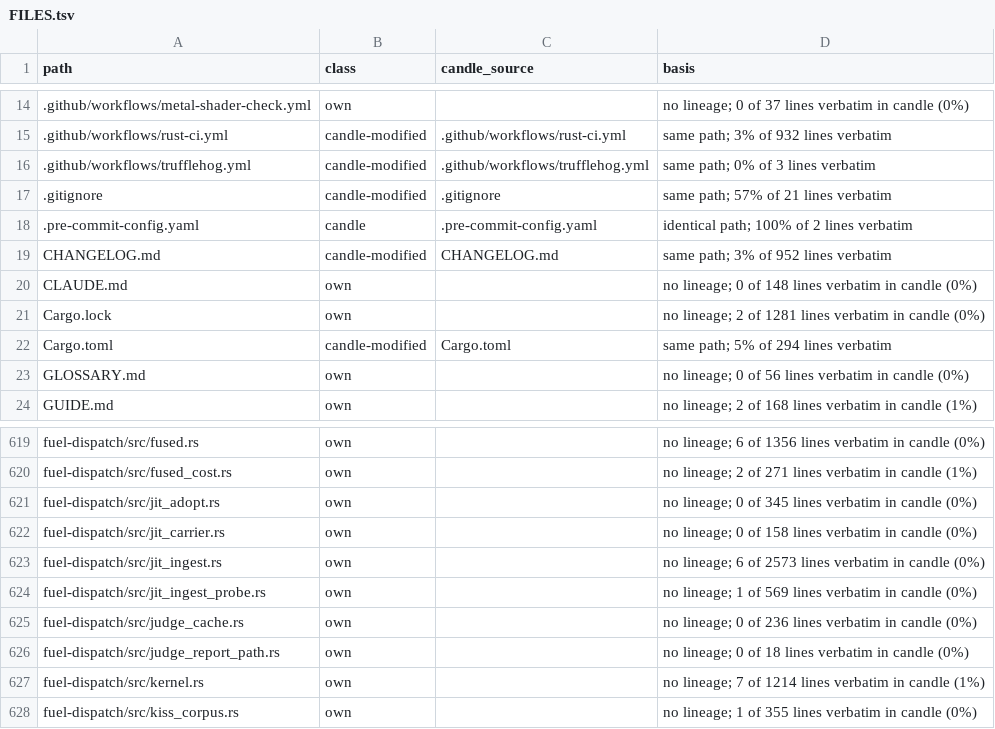
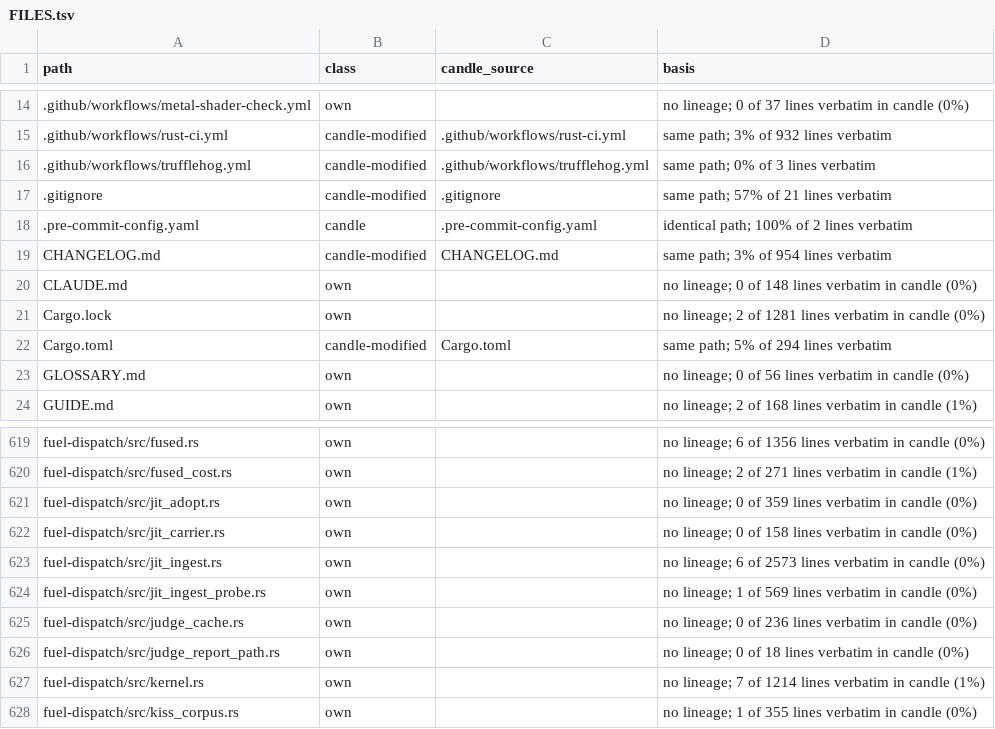
Before and after one commit to ThinkersJournal/fuel, a TSV file: docs/provenance/FILES.tsv, drawn as a sheet; only a part is shown, gaps mark what is left out.

```diff
--- a/docs/provenance/FILES.tsv
+++ b/docs/provenance/FILES.tsv
@@ -18,3 +18,3 @@ path	class	candle_source	basis
 .pre-commit-config.yaml	candle	.pre-commit-config.yaml	identical path; 100% of 2 lines verbatim
-CHANGELOG.md	candle-modified	CHANGELOG.md	same path; 3% of 952 lines verbatim
+CHANGELOG.md	candle-modified	CHANGELOG.md	same path; 3% of 954 lines verbatim
 CLAUDE.md	own		no lineage; 0 of 148 lines verbatim in candle (0%)
@@ -620,3 +620,3 @@ fuel-dispatch/src/fused.rs	own		no lineage; 6 of 1356 lines verbatim in candle (
 fuel-dispatch/src/fused_cost.rs	own		no lineage; 2 of 271 lines verbatim in candle (1%)
-fuel-dispatch/src/jit_adopt.rs	own		no lineage; 0 of 345 lines verbatim in candle (0%)
+fuel-dispatch/src/jit_adopt.rs	own		no lineage; 0 of 359 lines verbatim in candle (0%)
 fuel-dispatch/src/jit_carrier.rs	own		no lineage; 0 of 158 lines verbatim in candle (0%)
```
Also changed, not shown: 6 other files.
